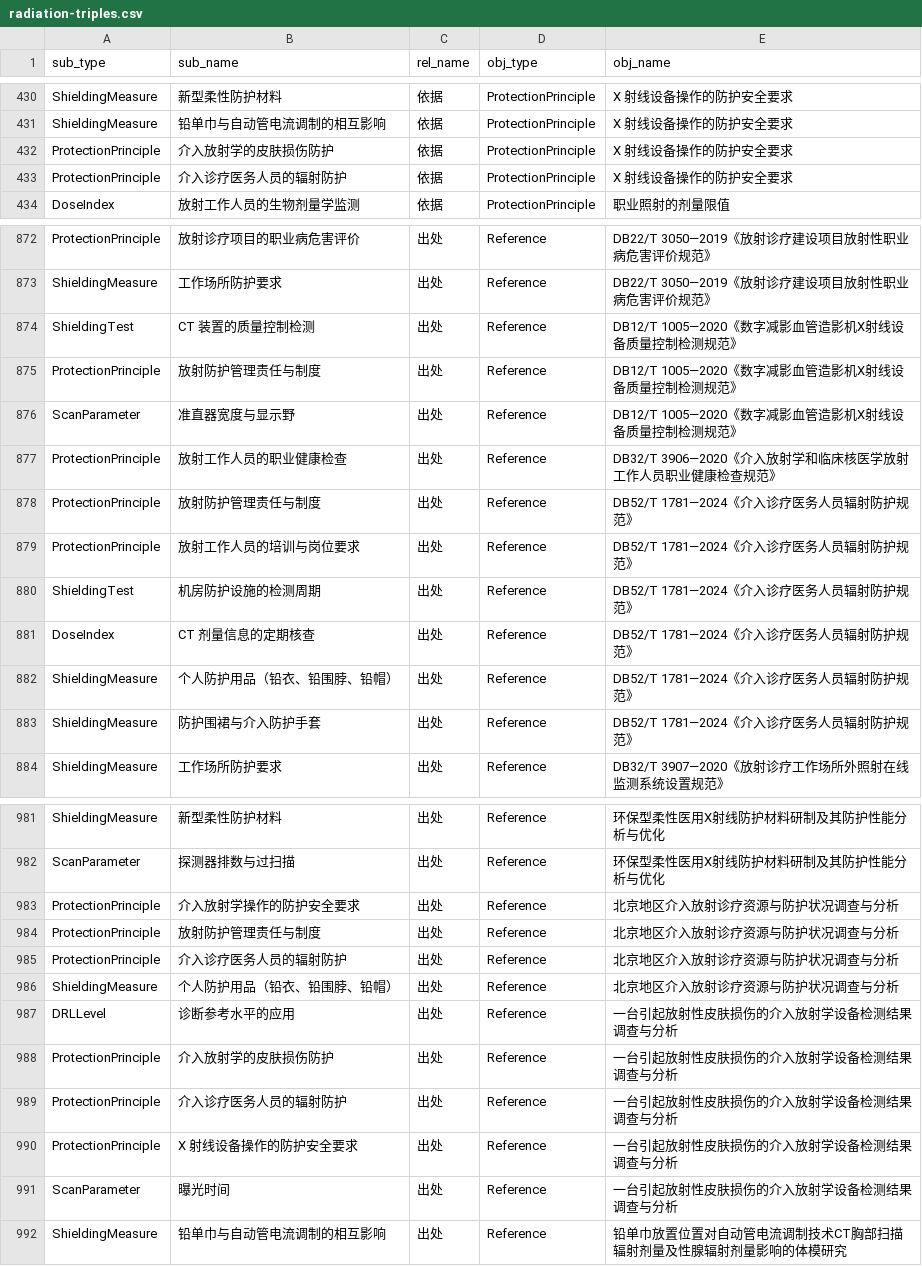
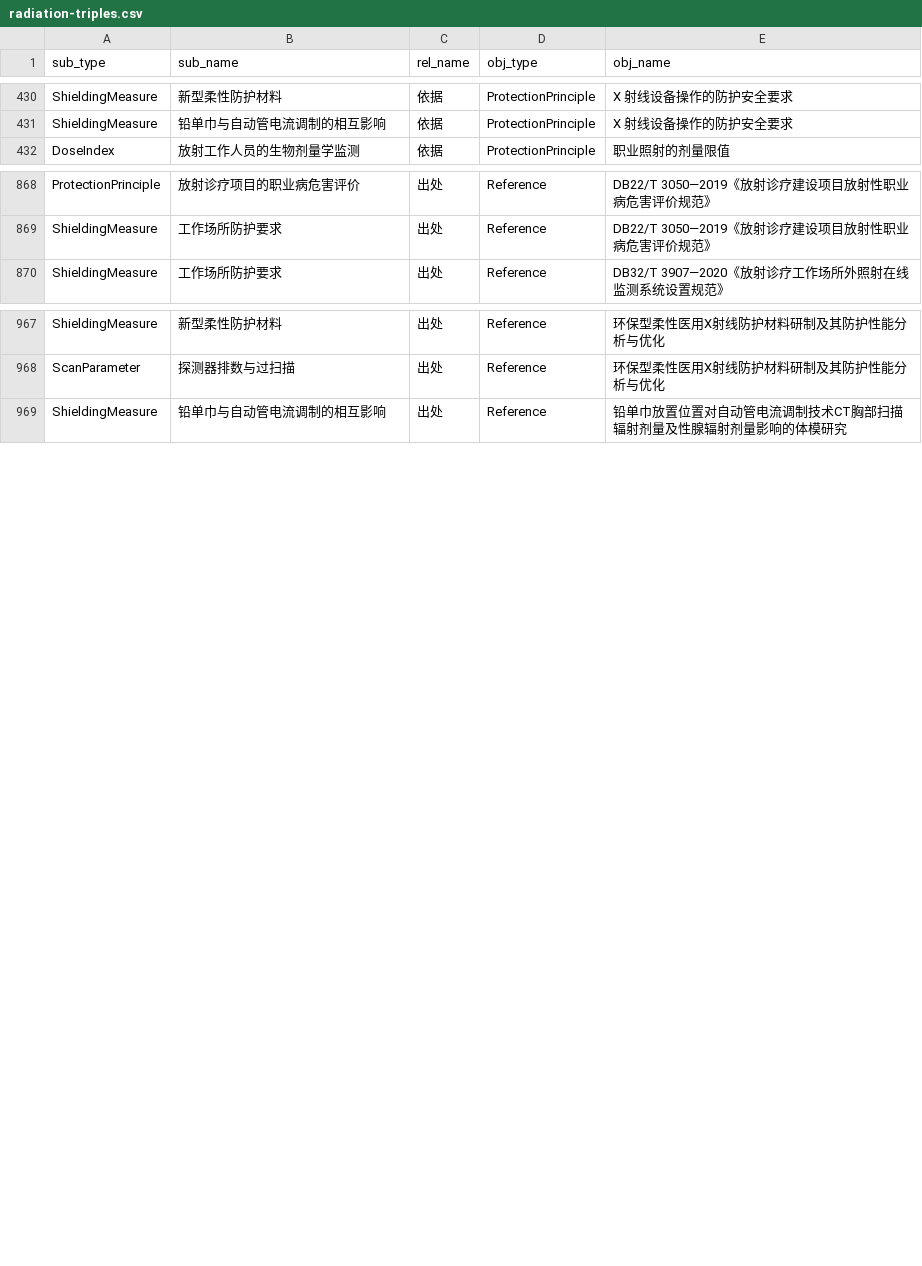
Before and after one commit to zuhexn/radiation-knowledge-graph, a CSV file: radiation-kg/data/radiation-triples.csv, drawn as a sheet; only a part is shown, gaps mark what is left out; the diff covers the shown part only.

Commit message:
fix(radiation-kg): 移除全部介入相关文献（5 篇 / 39 条要点）

```diff
--- a/radiation-kg/data/radiation-triples.csv
+++ b/radiation-kg/data/radiation-triples.csv
@@ -431,4 +431,2 @@ ShieldingMeasure,新型柔性防护材料,依据,ProtectionPrinciple,X 射线设
 ShieldingMeasure,铅单巾与自动管电流调制的相互影响,依据,ProtectionPrinciple,X 射线设备操作的防护安全要求
-ProtectionPrinciple,介入放射学的皮肤损伤防护,依据,ProtectionPrinciple,X 射线设备操作的防护安全要求
-ProtectionPrinciple,介入诊疗医务人员的辐射防护,依据,ProtectionPrinciple,X 射线设备操作的防护安全要求
 DoseIndex,放射工作人员的生物剂量学监测,依据,ProtectionPrinciple,职业照射的剂量限值
@@ -873,12 +869,2 @@ ProtectionPrinciple,放射诊疗项目的职业病危害评价,出处,Reference,
 ShieldingMeasure,工作场所防护要求,出处,Reference,DB22/T 3050—2019《放射诊疗建设项目放射性职业病危害评价规范》
-ShieldingTest,CT 装置的质量控制检测,出处,Reference,DB12/T 1005—2020《数字减影血管造影机X射线设备质量控制检测规范》
-ProtectionPrinciple,放射防护管理责任与制度,出处,Reference,DB12/T 1005—2020《数字减影血管造影机X射线设备质量控制检测规范》
-ScanParameter,准直器宽度与显示野,出处,Reference,DB12/T 1005—2020《数字减影血管造影机X射线设备质量控制检测规范》
-ProtectionPrinciple,放射工作人员的职业健康检查,出处,Reference,DB32/T 3906—2020《介入放射学和临床核医学放射工作人员职业健康检查规范》
-ProtectionPrinciple,放射防护管理责任与制度,出处,Reference,DB52/T 1781—2024《介入诊疗医务人员辐射防护规范》
-ProtectionPrinciple,放射工作人员的培训与岗位要求,出处,Reference,DB52/T 1781—2024《介入诊疗医务人员辐射防护规范》
-ShieldingTest,机房防护设施的检测周期,出处,Reference,DB52/T 1781—2024《介入诊疗医务人员辐射防护规范》
-DoseIndex,CT 剂量信息的定期核查,出处,Reference,DB52/T 1781—2024《介入诊疗医务人员辐射防护规范》
-ShieldingMeasure,个人防护用品（铅衣、铅围脖、铅帽）,出处,Reference,DB52/T 1781—2024《介入诊疗医务人员辐射防护规范》
-ShieldingMeasure,防护围裙与介入防护手套,出处,Reference,DB52/T 1781—2024《介入诊疗医务人员辐射防护规范》
 ShieldingMeasure,工作场所防护要求,出处,Reference,DB32/T 3907—2020《放射诊疗工作场所外照射在线监测系统设置规范》
@@ -982,11 +968,2 @@ ShieldingMeasure,新型柔性防护材料,出处,Reference,环保型柔性医用
 ScanParameter,探测器排数与过扫描,出处,Reference,环保型柔性医用X射线防护材料研制及其防护性能分析与优化
-ProtectionPrinciple,介入放射学操作的防护安全要求,出处,Reference,北京地区介入放射诊疗资源与防护状况调查与分析
-ProtectionPrinciple,放射防护管理责任与制度,出处,Reference,北京地区介入放射诊疗资源与防护状况调查与分析
-ProtectionPrinciple,介入诊疗医务人员的辐射防护,出处,Reference,北京地区介入放射诊疗资源与防护状况调查与分析
-ShieldingMeasure,个人防护用品（铅衣、铅围脖、铅帽）,出处,Reference,北京地区介入放射诊疗资源与防护状况调查与分析
-DRLLevel,诊断参考水平的应用,出处,Reference,一台引起放射性皮肤损伤的介入放射学设备检测结果调查与分析
-ProtectionPrinciple,介入放射学的皮肤损伤防护,出处,Reference,一台引起放射性皮肤损伤的介入放射学设备检测结果调查与分析
-ProtectionPrinciple,介入诊疗医务人员的辐射防护,出处,Reference,一台引起放射性皮肤损伤的介入放射学设备检测结果调查与分析
-ProtectionPrinciple,X 射线设备操作的防护安全要求,出处,Reference,一台引起放射性皮肤损伤的介入放射学设备检测结果调查与分析
-ScanParameter,曝光时间,出处,Reference,一台引起放射性皮肤损伤的介入放射学设备检测结果调查与分析
 ShieldingMeasure,铅单巾与自动管电流调制的相互影响,出处,Reference,铅单巾放置位置对自动管电流调制技术CT胸部扫描辐射剂量及性腺辐射剂量影响的体模研究
```
Also changed, not shown: 17 removed rows elsewhere in this file, radiation-kg/neo4j/nodes.csv, 11 other files.
